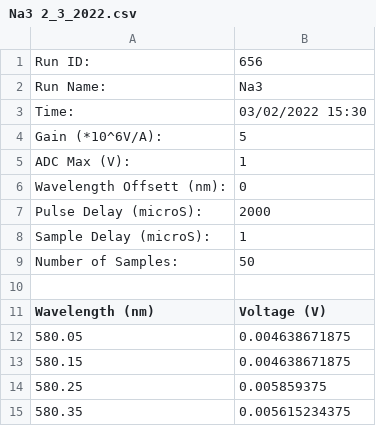
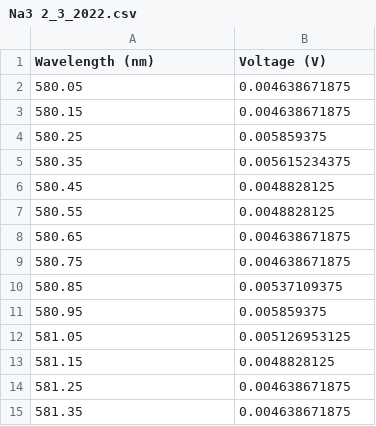
Before and after one commit to PX2134-2020/extra, a CSV file: Na3 2_3_2022.csv, drawn as a sheet; only a part is shown; the shorter side is filled out with more unchanged rows.

Commit message:
Update Na3 2_3_2022.csv

```diff
--- a/Na3 2_3_2022.csv
+++ b/Na3 2_3_2022.csv
@@ -1,11 +1 @@
-"Run ID:","656"
-"Run Name:","Na3"
-"Time:","03/02/2022 15:30"
-"Gain (*10^6V/A):","5"
-"ADC Max (V):","1"
-"Wavelength Offsett (nm):","0"
-"Pulse Delay (microS):","2000"
-"Sample Delay (microS):","1"
-"Number of Samples:","50"
-
 "Wavelength (nm)","Voltage (V)"
```
